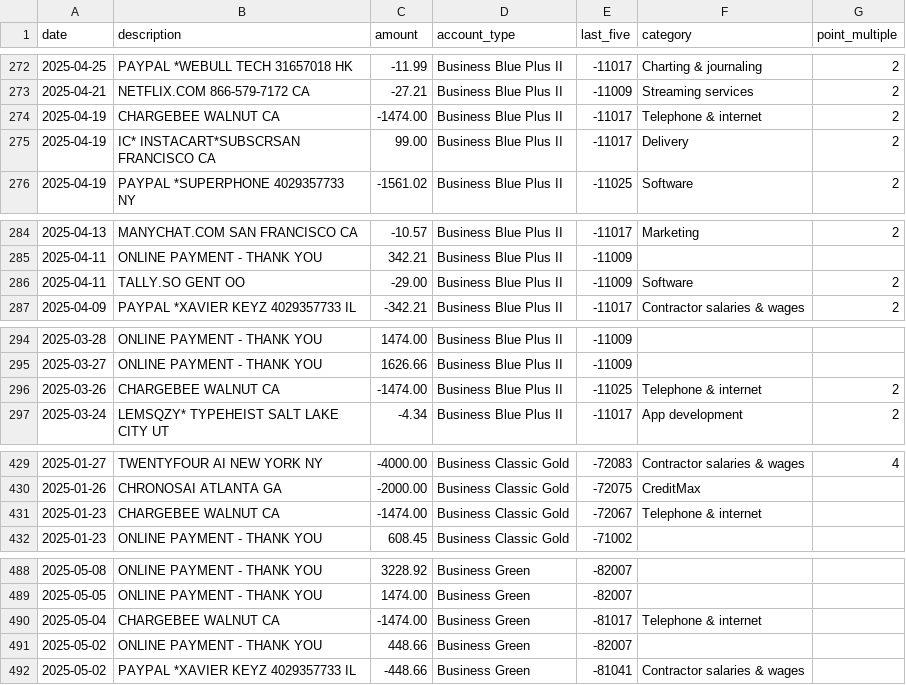
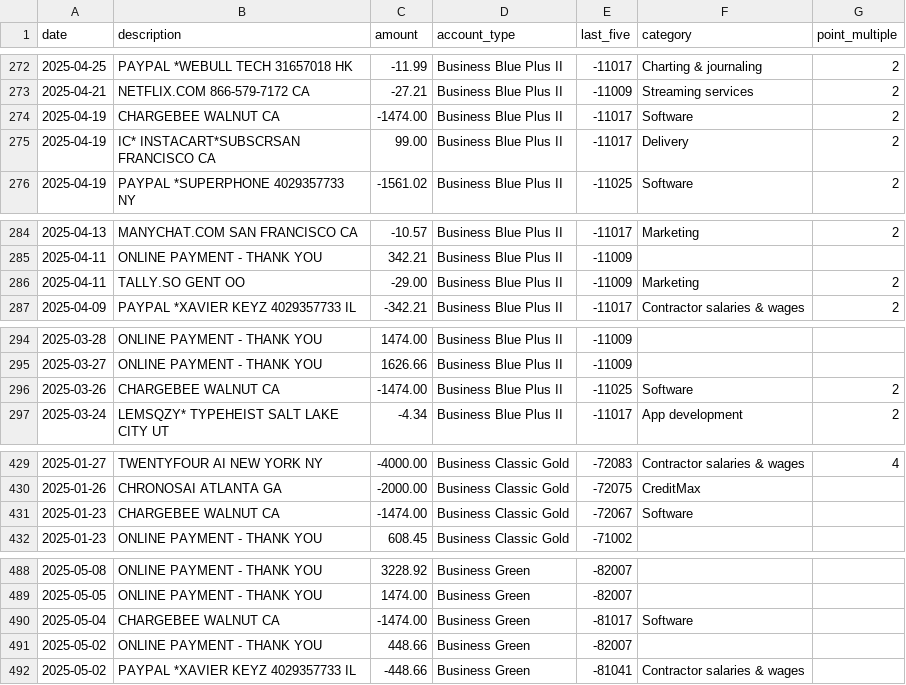
Before and after one commit to ryanleslie/amex360, a CSV file: src/data/master_transactions.csv, drawn as a sheet; only a part is shown, gaps mark what is left out; the diff covers the shown part only.

```diff
--- a/src/data/master_transactions.csv
+++ b/src/data/master_transactions.csv
@@ -273,3 +273,3 @@ date,description,amount,account_type,last_five,category,point_multiple
 2025-04-21,NETFLIX.COM         866-579-7172        CA,-27.21,Business Blue Plus II,-11009,Streaming services,2
-2025-04-19,CHARGEBEE           WALNUT              CA,-1474.00,Business Blue Plus II,-11017,Telephone & internet,2
+2025-04-19,CHARGEBEE           WALNUT              CA,-1474.00,Business Blue Plus II,-11017,Software,2
 2025-04-19,IC* INSTACART*SUBSCRSAN FRANCISCO       CA,99.00,Business Blue Plus II,-11017,Delivery,2
@@ -285,3 +285,3 @@ date,description,amount,account_type,last_five,category,point_multiple
 2025-04-11,ONLINE PAYMENT - THANK YOU,342.21,Business Blue Plus II,-11009,,
-2025-04-11,TALLY.SO            GENT                OO,-29.00,Business Blue Plus II,-11009,Software,2
+2025-04-11,TALLY.SO            GENT                OO,-29.00,Business Blue Plus II,-11009,Marketing,2
 2025-04-09,PAYPAL *XAVIER KEYZ 4029357733          IL,-342.21,Business Blue Plus II,-11017,Contractor salaries & wages,2
@@ -295,3 +295,3 @@ date,description,amount,account_type,last_five,category,point_multiple
 2025-03-27,ONLINE PAYMENT - THANK YOU,1626.66,Business Blue Plus II,-11009,,
-2025-03-26,CHARGEBEE           WALNUT              CA,-1474.00,Business Blue Plus II,-11025,Telephone & internet,2
+2025-03-26,CHARGEBEE           WALNUT              CA,-1474.00,Business Blue Plus II,-11025,Software,2
 2025-03-24,LEMSQZY* TYPEHEIST  SALT LAKE CITY      UT,-4.34,Business Blue Plus II,-11017,App development,2
@@ -430,3 +430,3 @@ date,description,amount,account_type,last_five,category,point_multiple
 2025-01-26,CHRONOSAI           ATLANTA             GA,-2000.00,Business Classic Gold,-72075,CreditMax,
-2025-01-23,CHARGEBEE           WALNUT              CA,-1474.00,Business Classic Gold,-72067,Telephone & internet,
+2025-01-23,CHARGEBEE           WALNUT              CA,-1474.00,Business Classic Gold,-72067,Software,
 2025-01-23,ONLINE PAYMENT - THANK YOU,608.45,Business Classic Gold,-71002,,
@@ -489,3 +489,3 @@ date,description,amount,account_type,last_five,category,point_multiple
 2025-05-05,ONLINE PAYMENT - THANK YOU,1474.00,Business Green,-82007,,
-2025-05-04,CHARGEBEE           WALNUT              CA,-1474.00,Business Green,-81017,Telephone & internet,
+2025-05-04,CHARGEBEE           WALNUT              CA,-1474.00,Business Green,-81017,Software,
 2025-05-02,ONLINE PAYMENT - THANK YOU,448.66,Business Green,-82007,,
```
Also changed, not shown: 19 edited cells elsewhere in this file.
